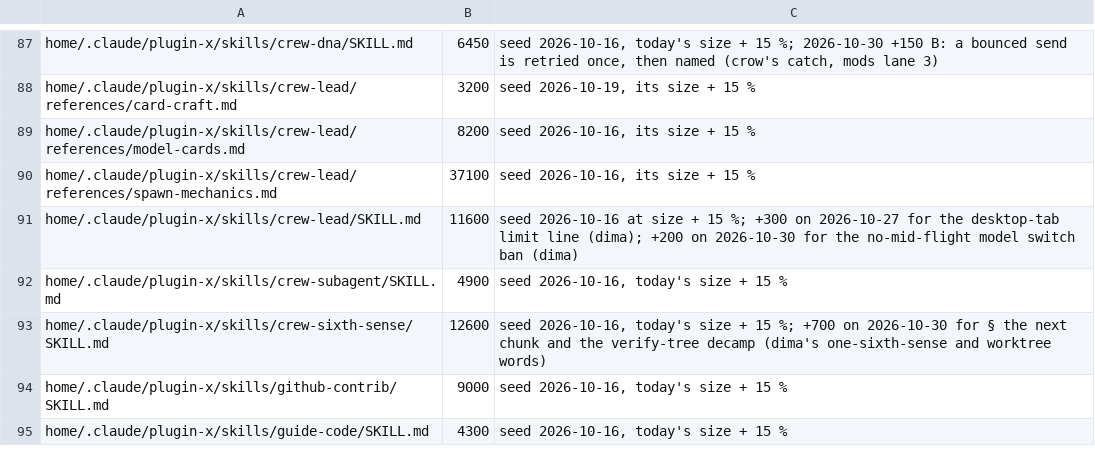
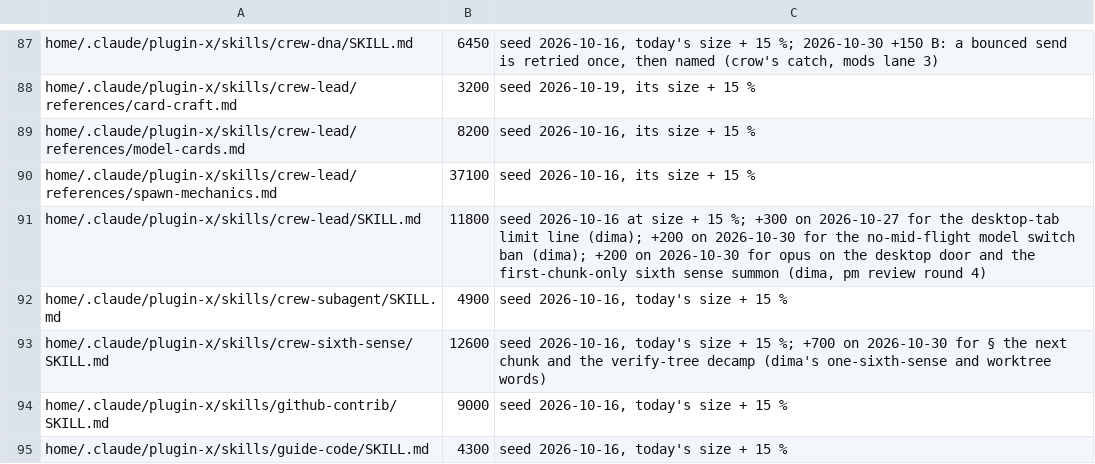
Before and after one commit to dvakatsiienko/frame, a TSV file: recipes/nurture-memory/scripts/memory-budgets.tsv, drawn as a sheet; only a part is shown, gaps mark what is left out.

Commit message:
🔧 crew-lead: the desktop door starts opus, a lane's sixth sense is summoned on its first chunk only
- SKILL.md: start_session carries model claude-opus-5-5, effort medium (the mods codie came through it on sonnet)
- SKILL.md: the sixth sense summon lines are a lane's first chunk only; later chunks get a next: message
- models.md: implement-spec runs every code ticket on opus 5.5 until dima reads the sonnet grade
- memory-budgets.tsv: crew-lead row +200
- pm review round 4, coordination highs

Agent: clio · Claude Opus 5.5

```diff
--- a/recipes/nurture-memory/scripts/memory-budgets.tsv
+++ b/recipes/nurture-memory/scripts/memory-budgets.tsv
@@ -90,3 +90,3 @@ home/.claude/plugin-x/skills/crew-lead/references/model-cards.md	8200	seed 2026-
 home/.claude/plugin-x/skills/crew-lead/references/spawn-mechanics.md	37100	seed 2026-10-16, its size + 15 %
-home/.claude/plugin-x/skills/crew-lead/SKILL.md	11600	seed 2026-10-16 at size + 15 %; +300 on 2026-10-27 for the desktop-tab limit line (dima); +200 on 2026-10-30 for the no-mid-flight model switch ban (dima)
+home/.claude/plugin-x/skills/crew-lead/SKILL.md	11800	seed 2026-10-16 at size + 15 %; +300 on 2026-10-27 for the desktop-tab limit line (dima); +200 on 2026-10-30 for the no-mid-flight model switch ban (dima); +200 on 2026-10-30 for opus on the desktop door and the first-chunk-only sixth sense summon (dima, pm review round 4)
 home/.claude/plugin-x/skills/crew-subagent/SKILL.md	4900	seed 2026-10-16, today's size + 15 %
```
Also changed, not shown: 2 other files.
